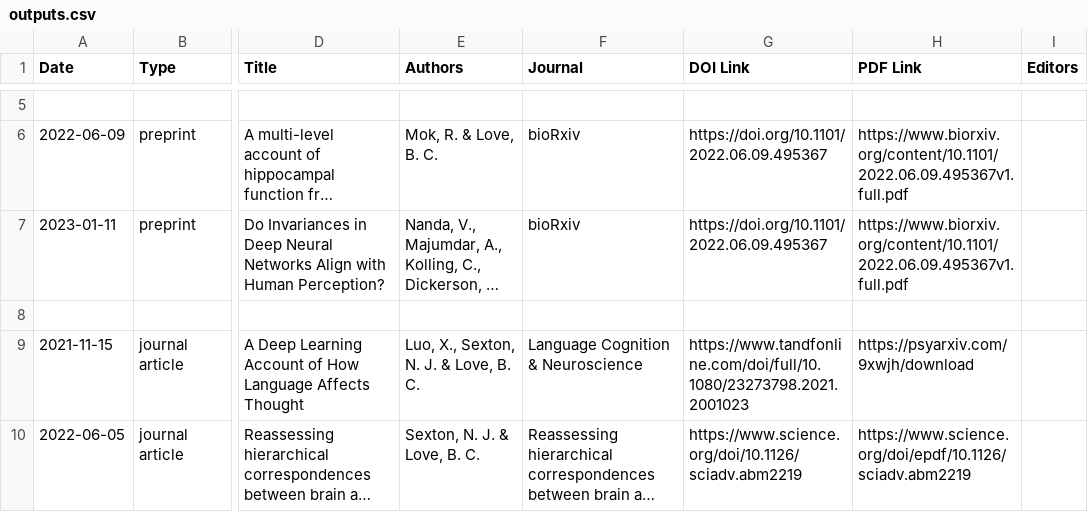
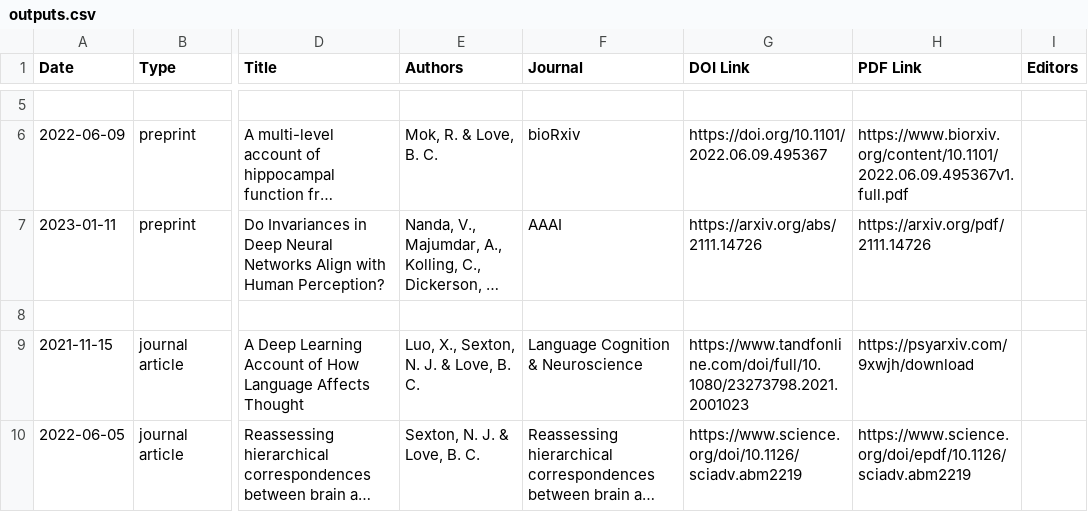
Before and after one commit to lovebc/lovebc.github.io, a CSV file: _data/outputs.csv, drawn as a sheet; only a part is shown, gaps mark what is left out; long unchanged cells end in …; the diff names each change by its address in the sheet, - before the commit and + after, or states it on an @@ line.

Commit message:
Update outputs.csv

```diff
--- a/_data/outputs.csv
+++ b/_data/outputs.csv
-F7 (Journal): bioRxiv
+F7 (Journal): AAAI
-G7 (DOI Link): https://doi.org/10.1101/2022.06.09.495367
+G7 (DOI Link): https://arxiv.org/abs/2111.14726
-H7 (PDF Link): https://www.biorxiv.org/content/10.1101/2022.06.09.495367v1.full.pdf
+H7 (PDF Link): https://arxiv.org/pdf/2111.14726
```
